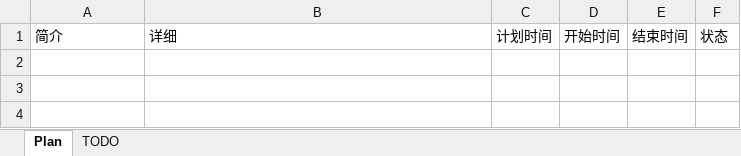
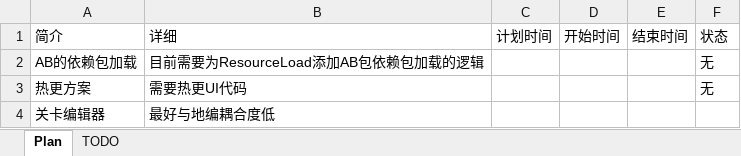
Before and after one commit to cnscj/THSTG, an Excel workbook: 计划反馈表.xlsx, sheet Plan, drawn as a sheet; values as stored, in another font and other column widths than the file's, no borders; the diff names each change by its address in the sheet, - before the commit and + after, or states it on an @@ line.

```diff
--- a/计划反馈表.xlsx (sheet Plan)
+++ b/计划反馈表.xlsx (sheet Plan)
+row 2: AB的依赖包加载 | 目前需要为ResourceLoad添加AB包依赖包加载的逻辑 |  |  |  | 无
+row 3: 热更方案 | 需要热更UI代码 |  |  |  | 无
+row 4: 关卡编辑器 | 最好与地编耦合度低
```
Also changed, not shown: 13 other files.
